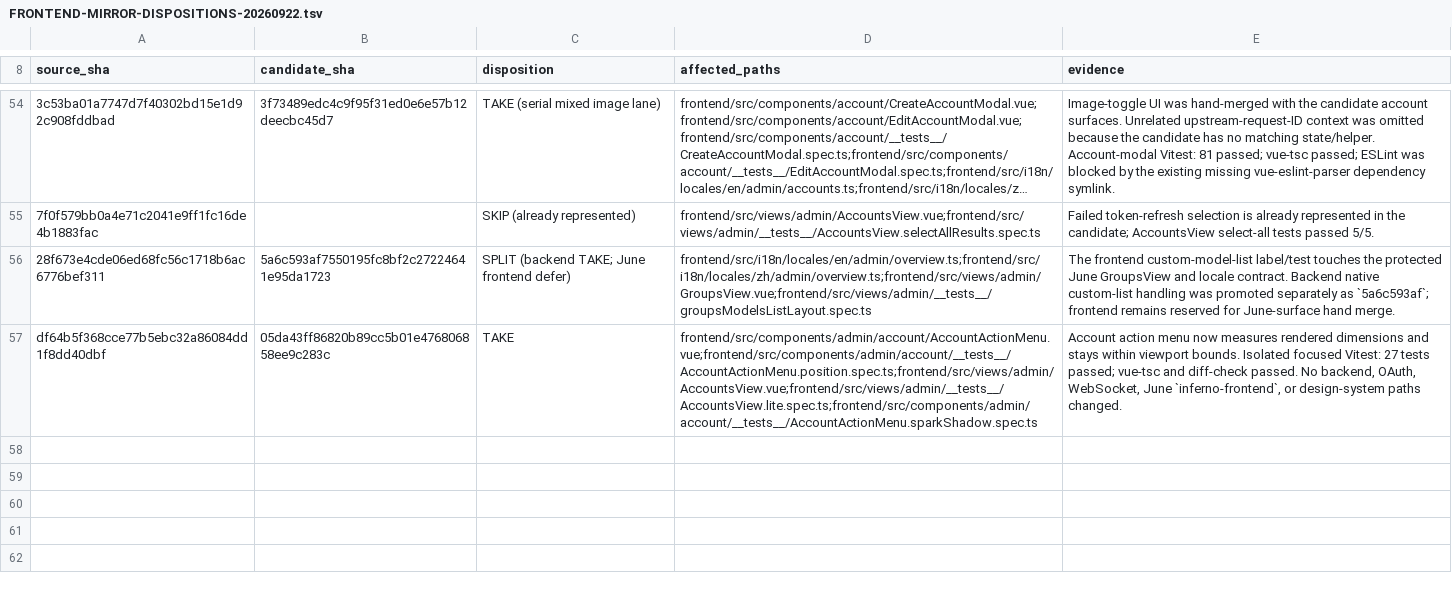
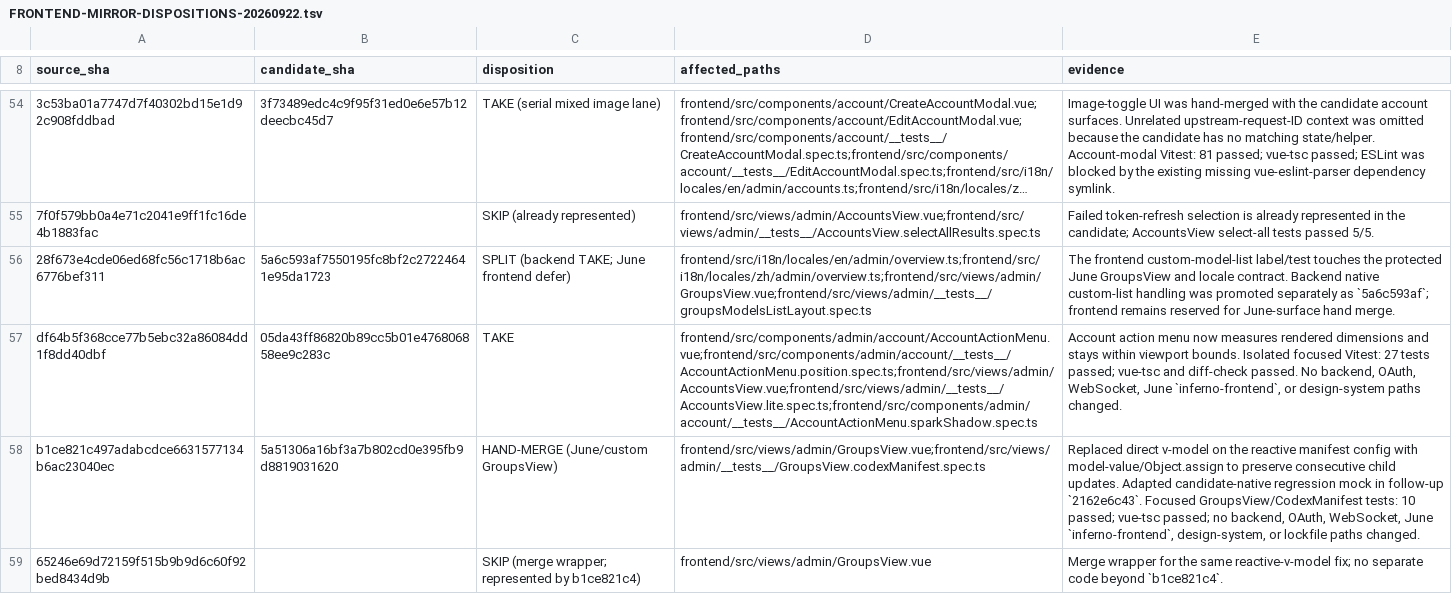
Before and after one commit to Open-Computer-AI/inferno, a TSV file: docs/superpowers/analysis/FRONTEND-MIRROR-DISPOSITIONS-20260922.tsv, drawn as a sheet; only a part is shown, gaps mark what is left out; long unchanged cells end in …; the diff names each change by its address in the sheet, - before the commit and + after, or states it on an @@ line.

Commit message:
docs: record groups manifest hand merge

```diff
--- a/docs/superpowers/analysis/FRONTEND-MIRROR-DISPOSITIONS-20260922.tsv
+++ b/docs/superpowers/analysis/FRONTEND-MIRROR-DISPOSITIONS-20260922.tsv
+row 58: b1ce821c497adabcdce6631577134b6ac23040ec | 5a51306a16bf3a7b802cd0e395fb9d8819031620 | HAND-MERGE (June/custom GroupsView) | frontend/src/views/admin/GroupsView.vue;frontend/src/views/admin/__tests__/GroupsView.codexManifest.spec.ts | Replaced direct v-model on the reactive manifest config with model-value/Object.assign to preserve consecutive child updates. Adapted candidate-native regression mock in follow-up `2162e6c43`. Focused GroupsView/CodexManifest tests: 10 passed; vue-tsc passed; no backend, OAuth, WebSocket, June `inferno-frontend`, design-system, or lockfile paths changed.
+row 59: 65246e69d72159f515b9b9d6c60f92bed8434d9b |  | SKIP (merge wrapper; represented by b1ce821c4) | frontend/src/views/admin/GroupsView.vue | Merge wrapper for the same reactive-v-model fix; no separate code beyond `b1ce821c4`.
```
Also changed, not shown: 1 other file.
